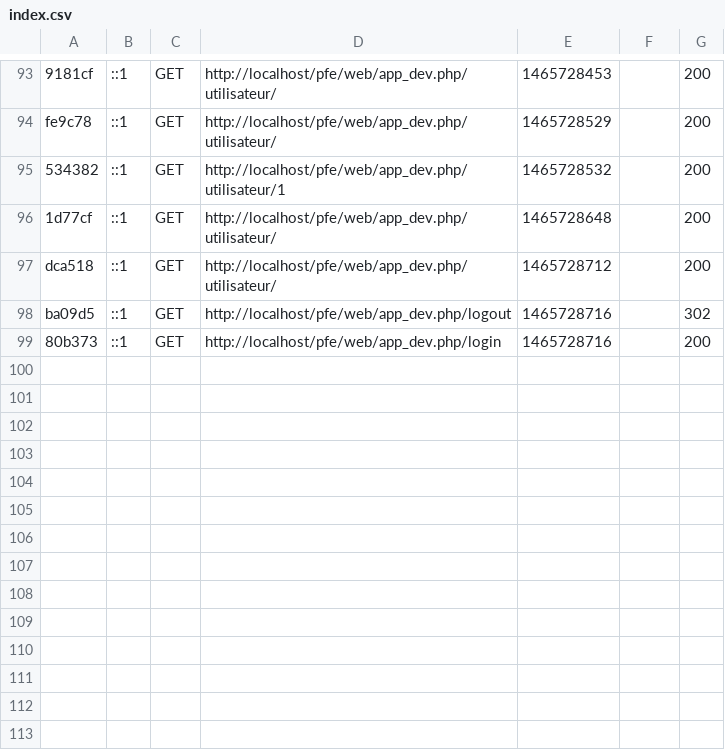
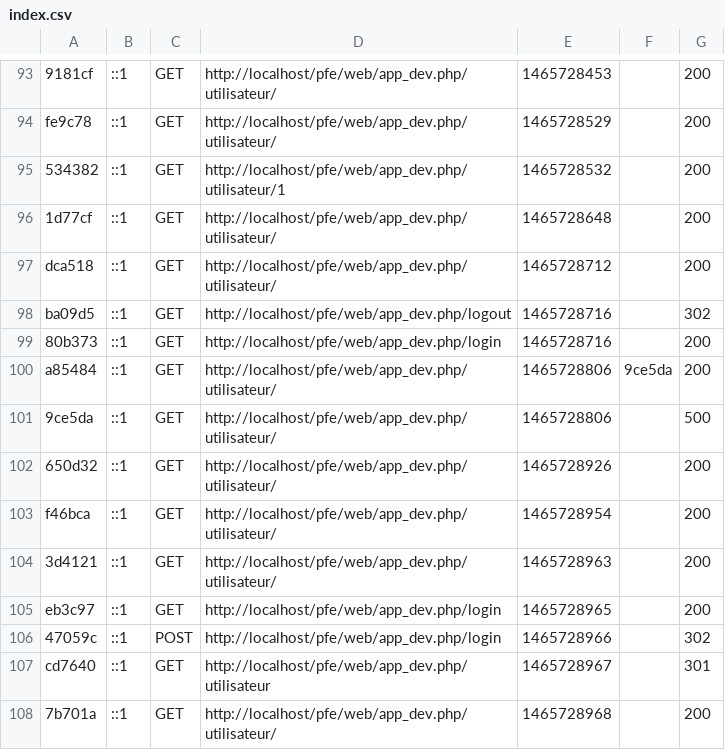
Before and after one commit to minnimonia/PFE, a CSV file: var/cache/dev/profiler/index.csv, drawn as a sheet; only a part is shown, gaps mark what is left out; the diff names each change by its address in the sheet, - before the commit and + after, or states it on an @@ line.

Commit message:
Login v 1.1

```diff
--- a/var/cache/dev/profiler/index.csv
+++ b/var/cache/dev/profiler/index.csv
+row 100: a85484 | ::1 | GET | http://localhost/pfe/web/app_dev.php/utilisateur/ | 1465728806 | 9ce5da | 200
+row 101: 9ce5da | ::1 | GET | http://localhost/pfe/web/app_dev.php/utilisateur/ | 1465728806 |  | 500
+row 102: 650d32 | ::1 | GET | http://localhost/pfe/web/app_dev.php/utilisateur/ | 1465728926 |  | 200
+row 103: f46bca | ::1 | GET | http://localhost/pfe/web/app_dev.php/utilisateur/ | 1465728954 |  | 200
+row 104: 3d4121 | ::1 | GET | http://localhost/pfe/web/app_dev.php/utilisateur/ | 1465728963 |  | 200
+row 105: eb3c97 | ::1 | GET | http://localhost/pfe/web/app_dev.php/login | 1465728965 |  | 200
+row 106: 47059c | ::1 | POST | http://localhost/pfe/web/app_dev.php/login | 1465728966 |  | 302
+row 107: cd7640 | ::1 | GET | http://localhost/pfe/web/app_dev.php/utilisateur | 1465728967 |  | 301
+row 108: 7b701a | ::1 | GET | http://localhost/pfe/web/app_dev.php/utilisateur/ | 1465728968 |  | 200
```
Also changed, not shown: 13 other files.
